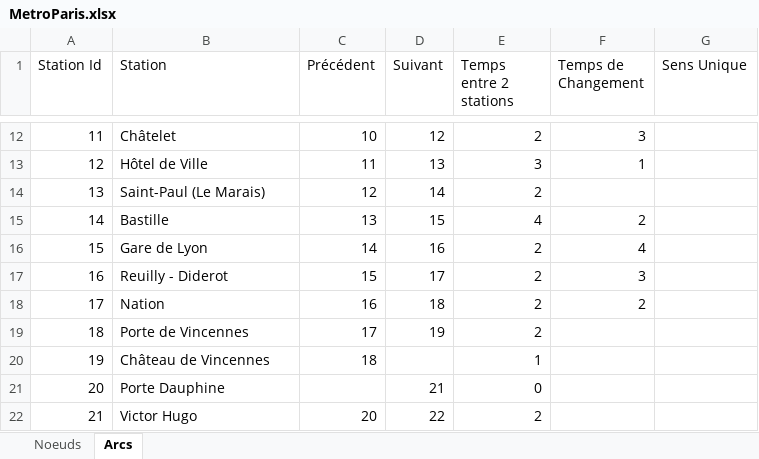
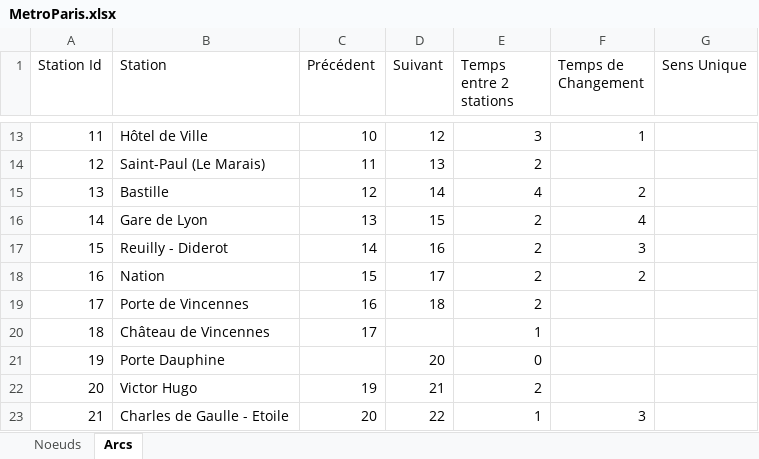
Before and after one commit to annemariefaye/PbSI, an Excel workbook: PbSI/MetroParis.xlsx, sheet Arcs, drawn as a sheet; only a part is shown, gaps mark what is left out; values as stored, in another font and other column widths than the file's, no cell formats; addresses are those after the commit; the diff covers the shown part only; the diff names each change by its address in the sheet, - before the commit and + after, or states it on an @@ line.

```diff
--- a/PbSI/MetroParis.xlsx (sheet Arcs)
+++ b/PbSI/MetroParis.xlsx (sheet Arcs)
-B13 (Station): Châtelet
+B13 (Station): Hôtel de Ville
-E13 (Temps entre 2 stations): 2
+E13 (Temps entre 2 stations): 3
-F13 (Temps de Changement): 3
+F13 (Temps de Changement): 1
-B14 (Station): Hôtel de Ville
+B14 (Station): Saint-Paul (Le Marais)
-E14 (Temps entre 2 stations): 3
+E14 (Temps entre 2 stations): 2
-F14 (Temps de Changement): 1
+F14 (Temps de Changement): (empty)
-B15 (Station): Saint-Paul (Le Marais)
+B15 (Station): Bastille
-E15 (Temps entre 2 stations): 2
+E15 (Temps entre 2 stations): 4
-F15 (Temps de Changement): (empty)
+F15 (Temps de Changement): 2
-B16 (Station): Bastille
+B16 (Station): Gare de Lyon
-E16 (Temps entre 2 stations): 4
+E16 (Temps entre 2 stations): 2
-F16 (Temps de Changement): 2
+F16 (Temps de Changement): 4
-B17 (Station): Gare de Lyon
+B17 (Station): Reuilly - Diderot
-F17 (Temps de Changement): 4
+F17 (Temps de Changement): 3
-B18 (Station): Reuilly - Diderot
+B18 (Station): Nation
-F18 (Temps de Changement): 3
+F18 (Temps de Changement): 2
-B19 (Station): Nation
+B19 (Station): Porte de Vincennes
-F19 (Temps de Changement): 2
+F19 (Temps de Changement): (empty)
-B20 (Station): Porte de Vincennes
+B20 (Station): Château de Vincennes
-D20 (Suivant): 19
+D20 (Suivant): (empty)
-E20 (Temps entre 2 stations): 2
+E20 (Temps entre 2 stations): 1
-B21 (Station): Château de Vincennes
+B21 (Station): Porte Dauphine
-C21 (Précédent): 18
+C21 (Précédent): (empty)
-D21 (Suivant): (empty)
+D21 (Suivant): 20
-E21 (Temps entre 2 stations): 1
+E21 (Temps entre 2 stations): 0
-B22 (Station): Porte Dauphine
+B22 (Station): Victor Hugo
-C22 (Précédent): (empty)
+C22 (Précédent): 19
-E22 (Temps entre 2 stations): 0
+E22 (Temps entre 2 stations): 2
-B23 (Station): Victor Hugo
+B23 (Station): Charles de Gaulle - Etoile
-E23 (Temps entre 2 stations): 2
+E23 (Temps entre 2 stations): 1
-F23 (Temps de Changement): (empty)
+F23 (Temps de Changement): 3
```
Also changed, not shown: 1 added row, 1 removed row and 888 edited cells elsewhere in this sheet, sheet Noeuds, cell formats, formulas that keep their value.
